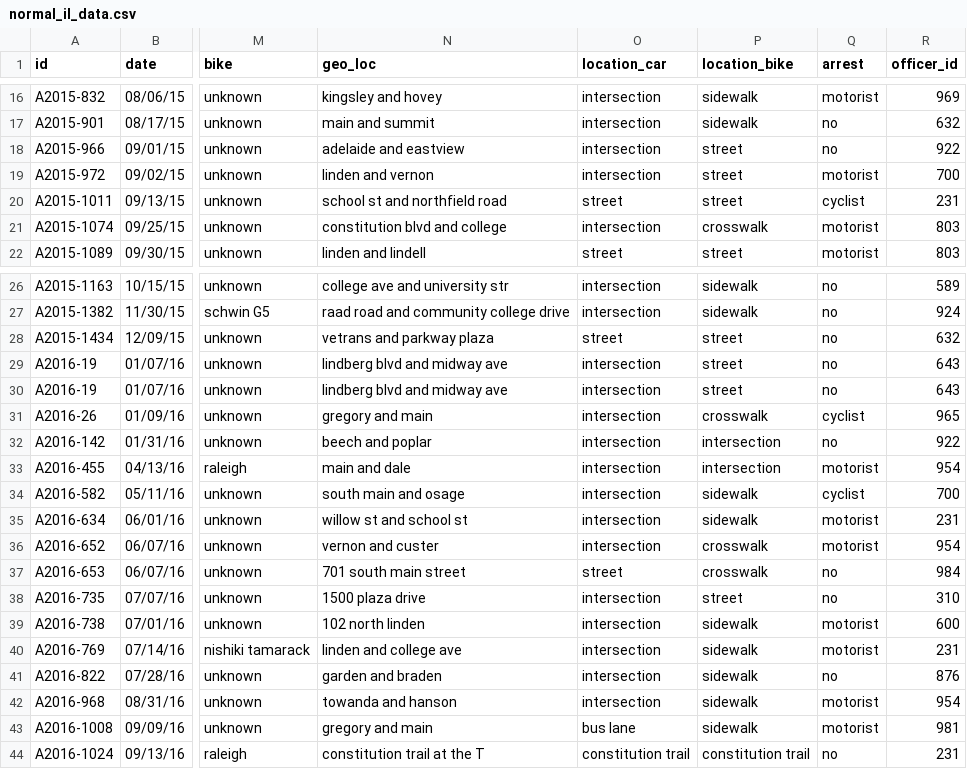
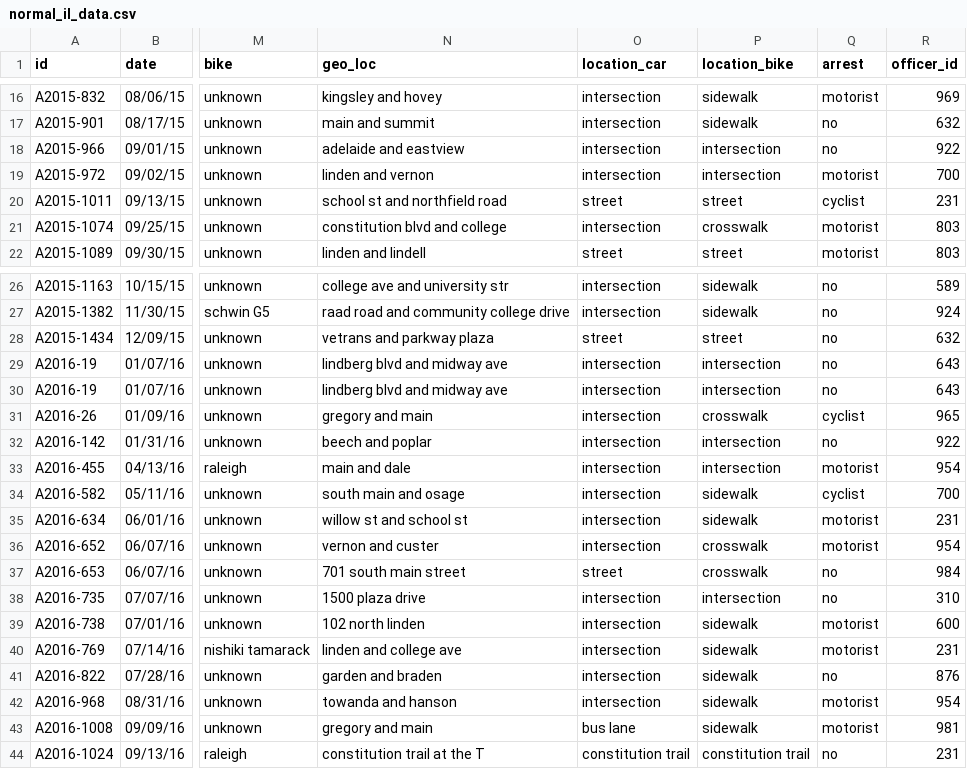
Before and after one commit to mbernico/mclean_bike_safety, a CSV file: data/derived/normal_il_data.csv, drawn as a sheet; only a part is shown, gaps mark what is left out; the diff names each change by its address in the sheet, - before the commit and + after, or states it on an @@ line.

```diff
--- a/data/derived/normal_il_data.csv
+++ b/data/derived/normal_il_data.csv
-P18:P19 (location_bike): street
+P18:P19 (location_bike): intersection
-P29:P30 (location_bike): street
+P29:P30 (location_bike): intersection
-P38 (location_bike): street
+P38 (location_bike): intersection
```
Also changed, not shown: data/derived/bloomington_il_data.csv, data/derived/bloomington_il_geocoded.csv, 4 other files.
